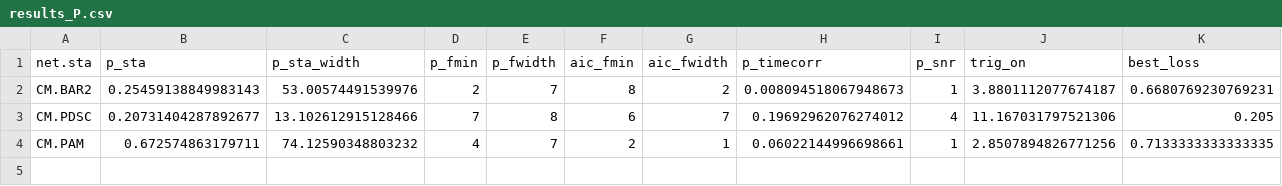
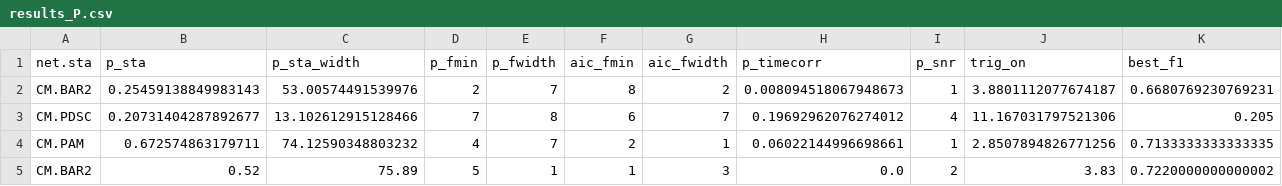
Before and after one commit to dsiervo/sc3-autotuner, a CSV file: results_P.csv, drawn as a sheet.

Commit message:
Se cambia best_loss por best_f1

```diff
--- a/results_P.csv
+++ b/results_P.csv
@@ -1,2 +1,2 @@
-net.sta,p_sta,p_sta_width,p_fmin,p_fwidth,aic_fmin,aic_fwidth,p_timecorr,p_snr,trig_on,best_loss
+net.sta,p_sta,p_sta_width,p_fmin,p_fwidth,aic_fmin,aic_fwidth,p_timecorr,p_snr,trig_on,best_f1
 CM.BAR2,0.25459138849983143,53.00574491539976,2,7,8,2,0.008094518067948673,1,3.8801112077674187,0.6680769230769231
@@ -4 +4,2 @@ CM.PDSC,0.20731404287892677,13.102612915128466,7,8,6,7,0.19692962076274012,4,11.
 CM.PAM,0.672574863179711,74.12590348803232,4,7,2,1,0.06022144996698661,1,2.8507894826771256,0.7133333333333335
+CM.BAR2,0.52,75.89,5,1,1,3,0.0,2,3.83,0.7220000000000002
```
Also changed, not shown: 3 other files.
